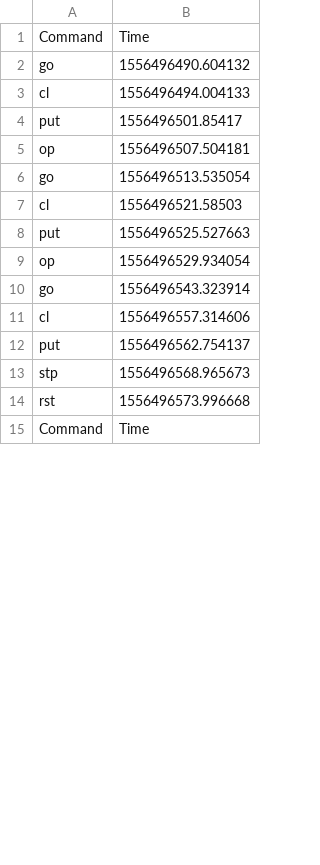
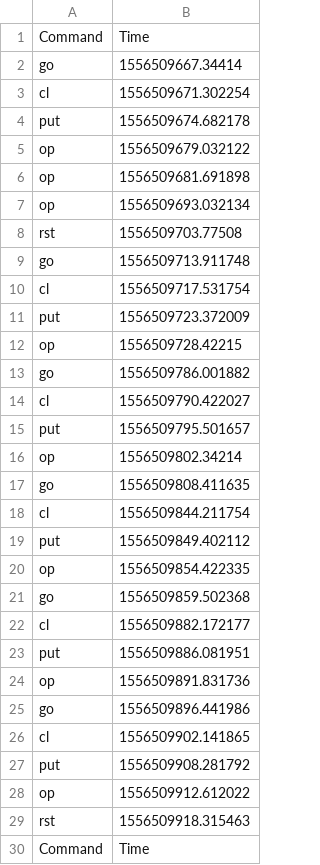
Before and after one commit to hrc2/third_arm_project, a CSV file: scripts/HRC_2D_Task/Regression_Tests/Data/SpeechData2019-04-28.csv, drawn as a sheet; only a part is shown; the diff covers the shown part only.

```diff
--- a/scripts/HRC_2D_Task/Regression_Tests/Data/SpeechData2019-04-28.csv
+++ b/scripts/HRC_2D_Task/Regression_Tests/Data/SpeechData2019-04-28.csv
@@ -1,15 +1,30 @@
 Command,Time
-go,1556496490.604132
-cl,1556496494.004133
-put,1556496501.85417
-op,1556496507.504181
-go,1556496513.535054
-cl,1556496521.58503
-put,1556496525.527663
-op,1556496529.934054
-go,1556496543.323914
-cl,1556496557.314606
-put,1556496562.754137
-stp,1556496568.965673
-rst,1556496573.996668
+go,1556509667.34414
+cl,1556509671.302254
+put,1556509674.682178
+op,1556509679.032122
+op,1556509681.691898
+op,1556509693.032134
+rst,1556509703.77508
+go,1556509713.911748
+cl,1556509717.531754
+put,1556509723.372009
+op,1556509728.42215
+go,1556509786.001882
+cl,1556509790.422027
+put,1556509795.501657
+op,1556509802.34214
+go,1556509808.411635
+cl,1556509844.211754
+put,1556509849.402112
+op,1556509854.422335
+go,1556509859.502368
+cl,1556509882.172177
+put,1556509886.081951
+op,1556509891.831736
+go,1556509896.441986
+cl,1556509902.141865
+put,1556509908.281792
+op,1556509912.612022
+rst,1556509918.315463
 Command,Time
```
Also changed, not shown: 20 removed rows and 46 edited cells elsewhere in this file, 5 other files.
